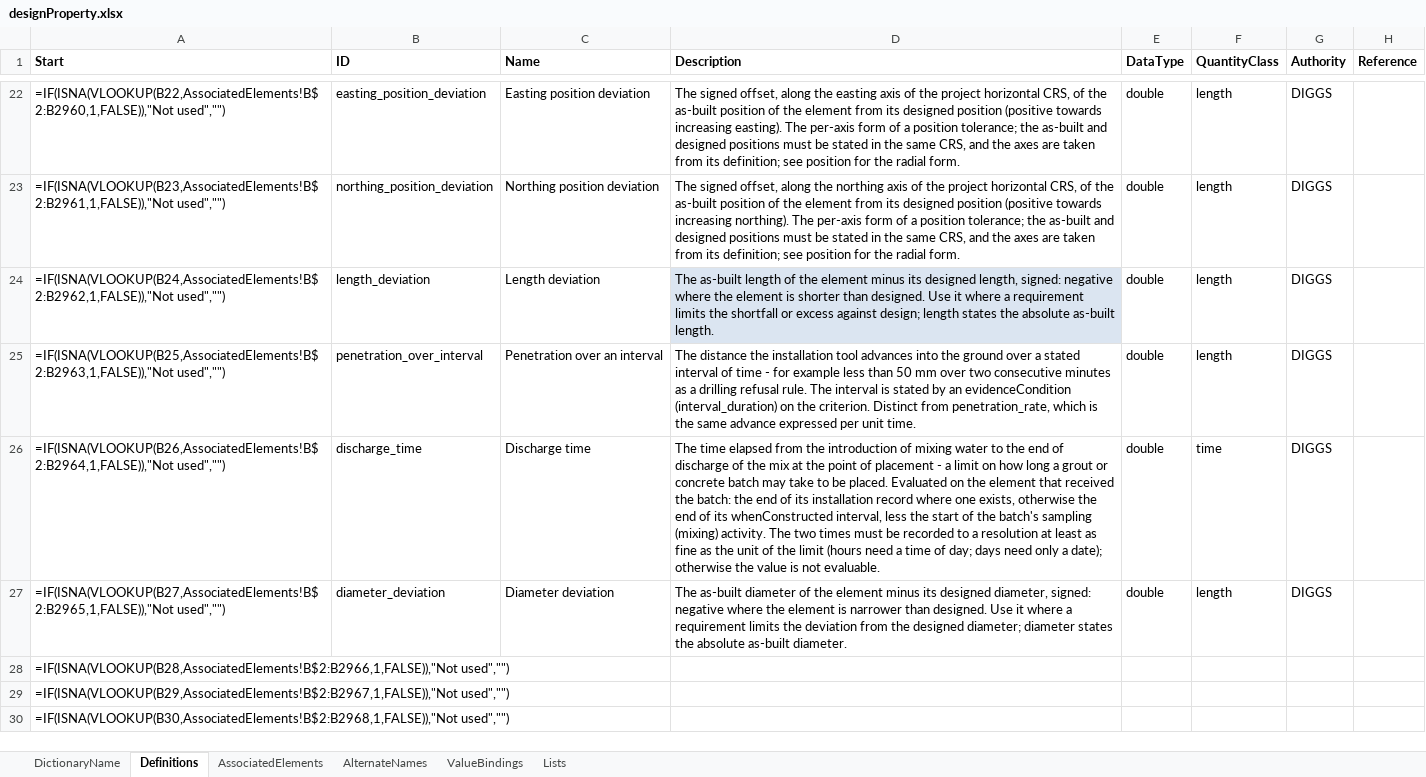
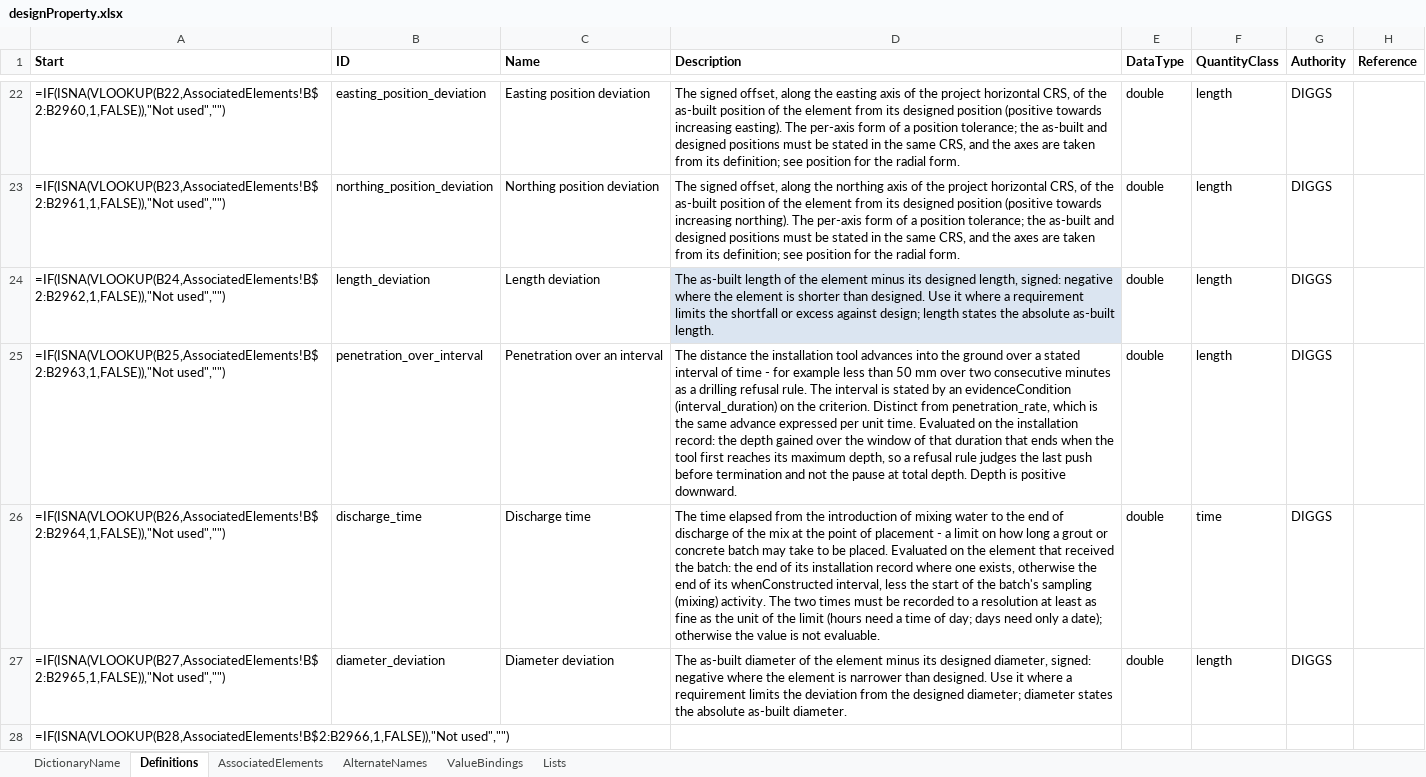
Before and after one commit to DIGGSml/def, an Excel workbook: Codelist Excel Files and Conversion Templates to XML/designProperty.xlsx, sheet Definitions, drawn as a sheet; only a part is shown, gaps mark what is left out; the shorter side is filled out with more unchanged rows; values as stored, in another font and other column widths than the file's, no borders; formulas without a stored value are shown as written; table styles not drawn; the diff names each change by its address in the sheet, - before the commit and + after, or states it on an @@ line.

```diff
--- a/Codelist Excel Files and Conversion Templates to XML/designProperty.xlsx (sheet Definitions)
+++ b/Codelist Excel Files and Conversion Templates to XML/designProperty.xlsx (sheet Definitions)
-D25 (Description): …unit time.
+D25 (Description): …unit time. Evaluated on the installation record: the depth gained over the window of that duration that ends when the tool first reaches its maximum depth, so a refusal rule judges the last push before termination and not the pause at total depth. Depth is positive downward.
```
Also changed, not shown: sheet ValueBindings, 1 other file.
